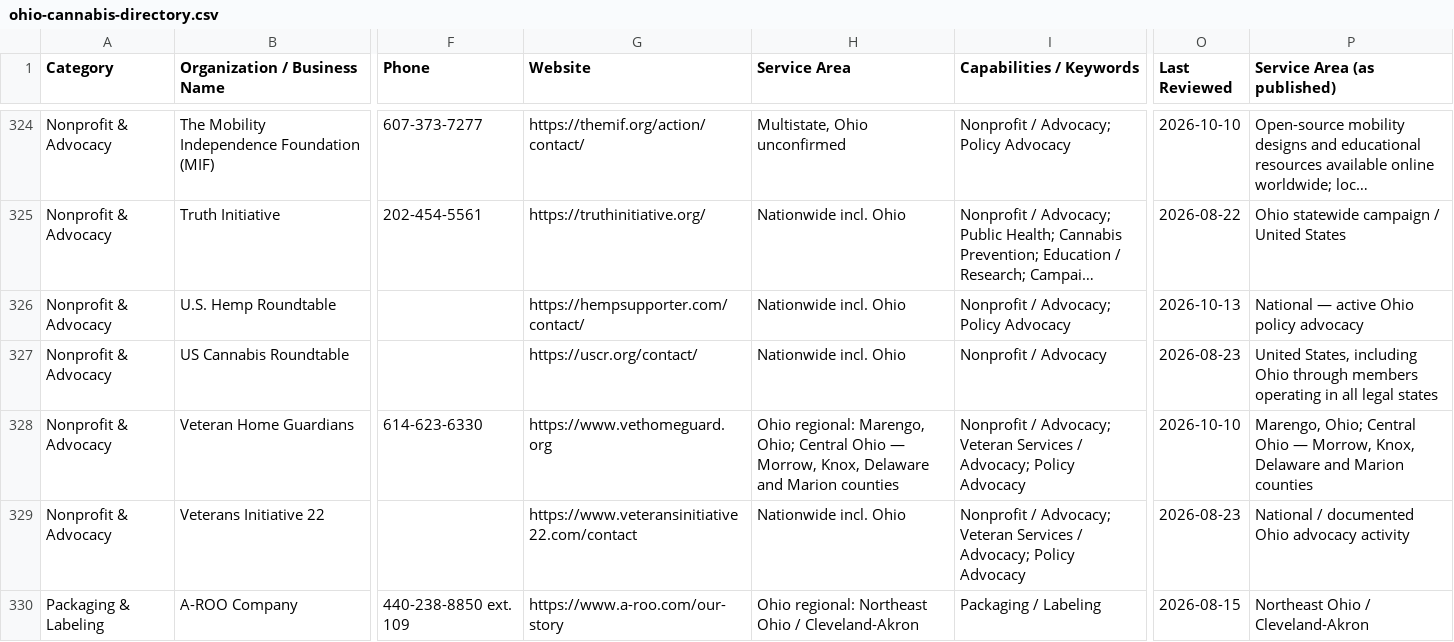
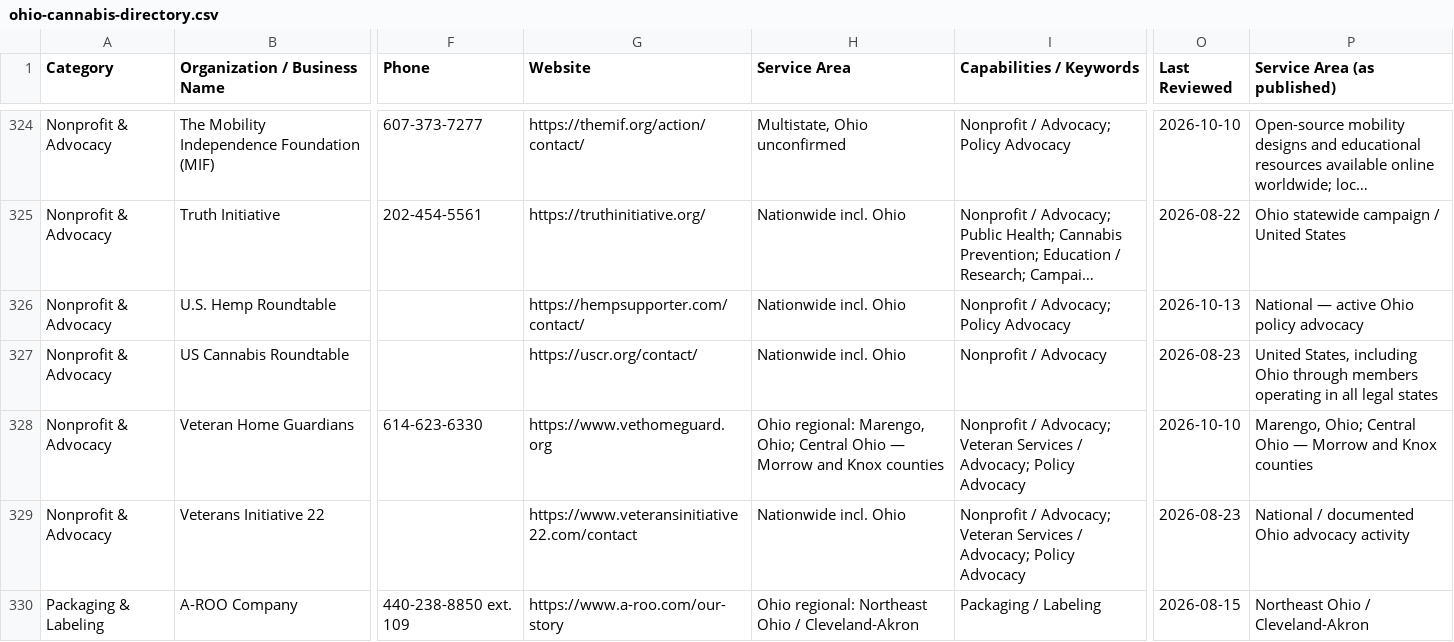
Before and after one commit to travisvought-byte/OhioWeed, a CSV file: ohio-cannabis-directory.csv, drawn as a sheet; only a part is shown, gaps mark what is left out; long unchanged cells end in …; the diff names each change by its address in the sheet, - before the commit and + after, or states it on an @@ line.

```diff
--- a/ohio-cannabis-directory.csv
+++ b/ohio-cannabis-directory.csv
-H328 (Service Area): …Ohio — Morrow, Knox, Delaware and Marion counties
+H328 (Service Area): …Ohio — Morrow and Knox counties
-P328 (Service Area (as published)): …Ohio — Morrow, Knox, Delaware and Marion counties
+P328 (Service Area (as published)): …Ohio — Morrow and Knox counties
```
Also changed, not shown: 3 other files.
